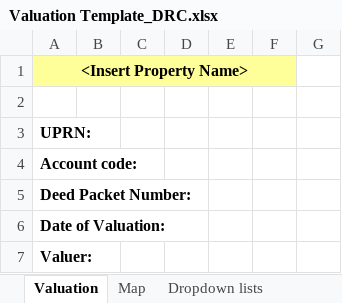
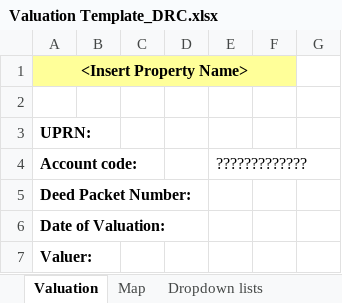
Before and after one commit to MonmouthshireCountyCouncil/valuation-templates, an Excel workbook: Valuation Template_DRC.xlsx, sheet Valuation, drawn as a sheet; only a part is shown; values as stored, in another font and other column widths than the file's, no borders; the diff names each change by its address in the sheet, - before the commit and + after, or states it on an @@ line.

Commit message:
Testing
Added question marks

```diff
--- a/Valuation Template_DRC.xlsx (sheet Valuation)
+++ b/Valuation Template_DRC.xlsx (sheet Valuation)
-E4: (empty)
+E4: ?????????????
```
